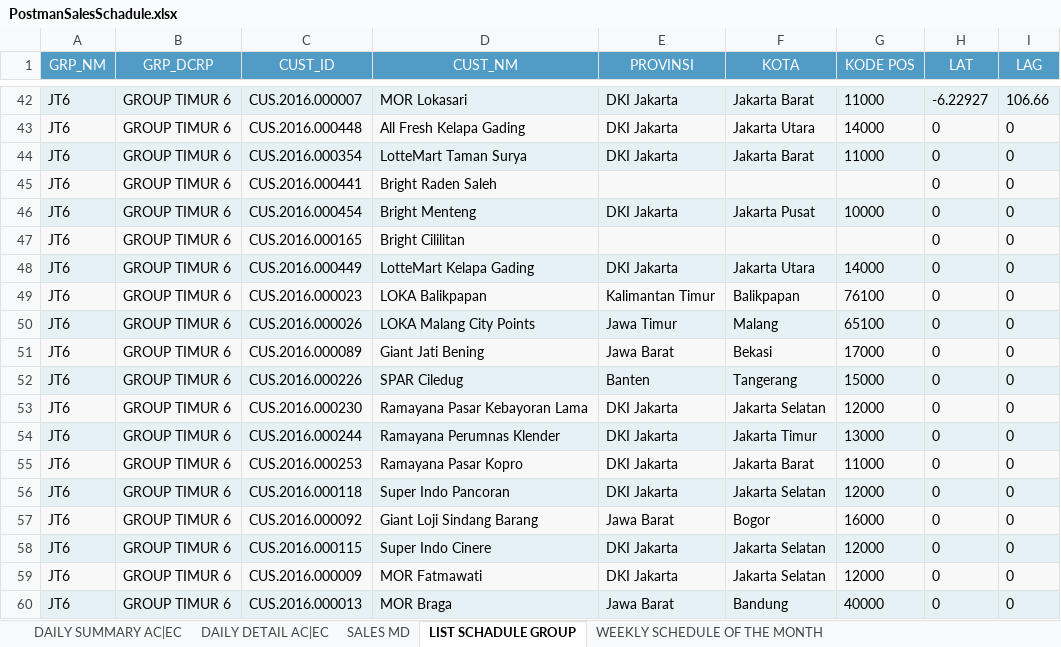
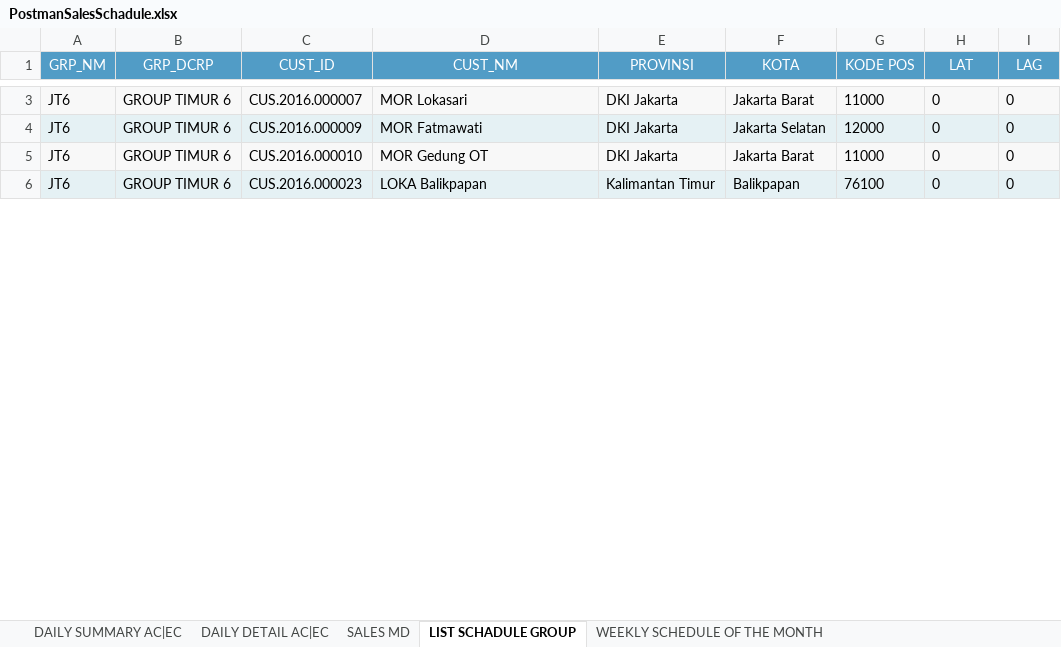
Before and after one commit to adem-team/advanced, an Excel workbook: lukisongroup/cronjob/tmp_cronjob/PostmanSalesSchadule.xlsx, sheet LIST SCHADULE GROUP, drawn as a sheet; only a part is shown, gaps mark what is left out; values as stored, in another font and other column widths than the file's, no borders; removed rows and columns are numbered as before the commit, all else as after; the diff covers the shown part only; the diff names each change by its address in the sheet, - before the commit and + after, or states it on an @@ line.

```diff
--- a/lukisongroup/cronjob/tmp_cronjob/PostmanSalesSchadule.xlsx (sheet LIST SCHADULE GROUP)
+++ b/lukisongroup/cronjob/tmp_cronjob/PostmanSalesSchadule.xlsx (sheet LIST SCHADULE GROUP)
-H3 (LAT): -6.22927
+H3 (LAT): 0
-I3 (LAG): 106.66
+I3 (LAG): 0
-C4 (CUST_ID): CUS.2016.000448
+C4 (CUST_ID): CUS.2016.000009
-D4 (CUST_NM): All Fresh Kelapa Gading
+D4 (CUST_NM): MOR Fatmawati
-F4 (KOTA): Jakarta Utara
+F4 (KOTA): Jakarta Selatan
-G4 (KODE POS): 14000
+G4 (KODE POS): 12000
-C5 (CUST_ID): CUS.2016.000354
+C5 (CUST_ID): CUS.2016.000010
-D5 (CUST_NM): LotteMart Taman Surya
+D5 (CUST_NM): MOR Gedung OT
-row 45: JT6 | GROUP TIMUR 6 | CUS.2016.000441 | Bright Raden Saleh |  |  |  | 0 | 0
-row 46: JT6 | GROUP TIMUR 6 | CUS.2016.000454 | Bright Menteng | DKI Jakarta | Jakarta Pusat | 10000 | 0 | 0
-row 47: JT6 | GROUP TIMUR 6 | CUS.2016.000165 | Bright Cililitan |  |  |  | 0 | 0
-row 48: JT6 | GROUP TIMUR 6 | CUS.2016.000449 | LotteMart Kelapa Gading | DKI Jakarta | Jakarta Utara | 14000 | 0 | 0
-row 50: JT6 | GROUP TIMUR 6 | CUS.2016.000026 | LOKA Malang City Points | Jawa Timur | Malang | 65100 | 0 | 0
-row 51: JT6 | GROUP TIMUR 6 | CUS.2016.000089 | Giant Jati Bening | Jawa Barat | Bekasi | 17000 | 0 | 0
-row 52: JT6 | GROUP TIMUR 6 | CUS.2016.000226 | SPAR Ciledug | Banten | Tangerang | 15000 | 0 | 0
-row 53: JT6 | GROUP TIMUR 6 | CUS.2016.000230 | Ramayana Pasar Kebayoran Lama | DKI Jakarta | Jakarta Selatan | 12000 | 0 | 0
-row 54: JT6 | GROUP TIMUR 6 | CUS.2016.000244 | Ramayana Perumnas Klender | DKI Jakarta | Jakarta Timur | 13000 | 0 | 0
-row 55: JT6 | GROUP TIMUR 6 | CUS.2016.000253 | Ramayana Pasar Kopro | DKI Jakarta | Jakarta Barat | 11000 | 0 | 0
-row 56: JT6 | GROUP TIMUR 6 | CUS.2016.000118 | Super Indo Pancoran | DKI Jakarta | Jakarta Selatan | 12000 | 0 | 0
-row 57: JT6 | GROUP TIMUR 6 | CUS.2016.000092 | Giant Loji Sindang Barang | Jawa Barat | Bogor | 16000 | 0 | 0
-row 58: JT6 | GROUP TIMUR 6 | CUS.2016.000115 | Super Indo Cinere | DKI Jakarta | Jakarta Selatan | 12000 | 0 | 0
-row 59: JT6 | GROUP TIMUR 6 | CUS.2016.000009 | MOR Fatmawati | DKI Jakarta | Jakarta Selatan | 12000 | 0 | 0
-row 60: JT6 | GROUP TIMUR 6 | CUS.2016.000013 | MOR Braga | Jawa Barat | Bandung | 40000 | 0 | 0
```
Also changed, not shown: 20 added rows, 248 removed rows and 18 edited cells elsewhere in this sheet, sheet WEEKLY SCHEDULE OF THE MONTH, sheet SALES MD, 1 other file.
